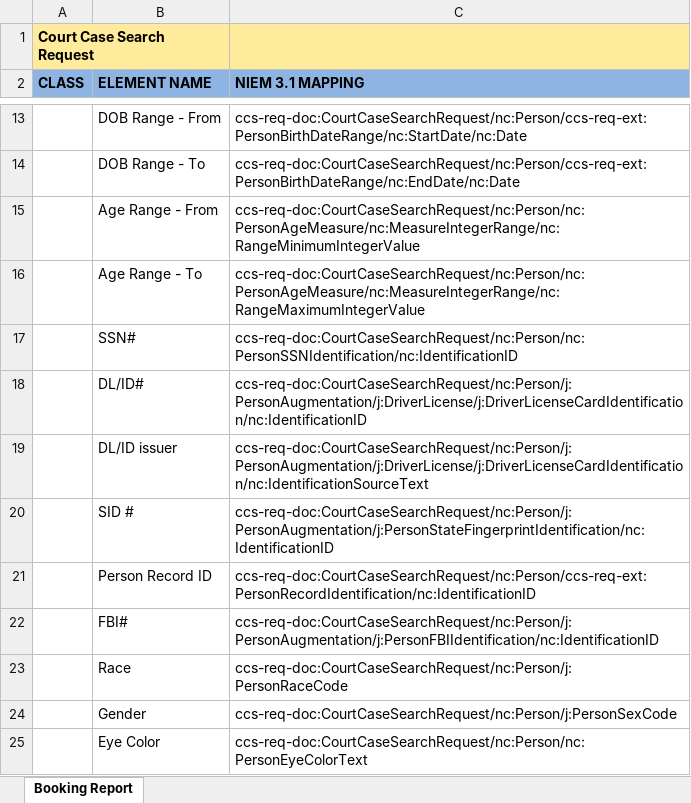
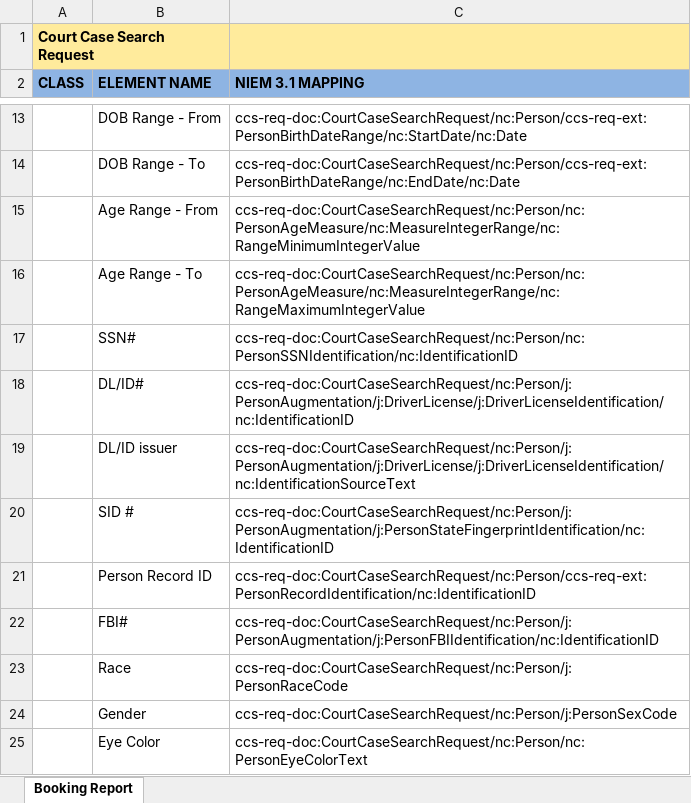
Before and after one commit to scottj7486/main, an Excel workbook: shared/ojb-resources-common/src/main/resources/ssp/Court_Case_Search_Request/artifacts/service_model/information_model/IEPD/documentation/Mapping.xlsx, sheet Booking Report, drawn as a sheet; only a part is shown, gaps mark what is left out; values as stored, in another font and other column widths than the file's, no borders; the diff names each change by its address in the sheet, - before the commit and + after, or states it on an @@ line.

```diff
--- a/shared/ojb-resources-common/src/main/resources/ssp/Court_Case_Search_Request/artifacts/service_model/information_model/IEPD/documentation/Mapping.xlsx (sheet Booking Report)
+++ b/shared/ojb-resources-common/src/main/resources/ssp/Court_Case_Search_Request/artifacts/service_model/information_model/IEPD/documentation/Mapping.xlsx (sheet Booking Report)
-C18 (NIEM 3.1 MAPPING): ccs-req-doc:CourtCaseSearchRequest/nc:Person/j:PersonAugmentation/j:DriverLicense/j:DriverLicenseCardIdentification/nc:IdentificationID
+C18 (NIEM 3.1 MAPPING): ccs-req-doc:CourtCaseSearchRequest/nc:Person/j:PersonAugmentation/j:DriverLicense/j:DriverLicenseIdentification/nc:IdentificationID
-C19 (NIEM 3.1 MAPPING): ccs-req-doc:CourtCaseSearchRequest/nc:Person/j:PersonAugmentation/j:DriverLicense/j:DriverLicenseCardIdentification/nc:IdentificationSourceText
+C19 (NIEM 3.1 MAPPING): ccs-req-doc:CourtCaseSearchRequest/nc:Person/j:PersonAugmentation/j:DriverLicense/j:DriverLicenseIdentification/nc:IdentificationSourceText
```
Also changed, not shown: shared/ojb-resources-common/src/main/resources/ssp/Criminal_History_Update_Reporting/artifacts/service_model/information_model/IEPD/documentation/Criminal_History_Update_Mapping.xlsx, shared/ojb-resources-common/src/main/resources/ssp/Custody_Release_Reporting/artifacts/service_model/information_model/IEPD/documentation/CustodyRelease.xlsx, 32 other files.
